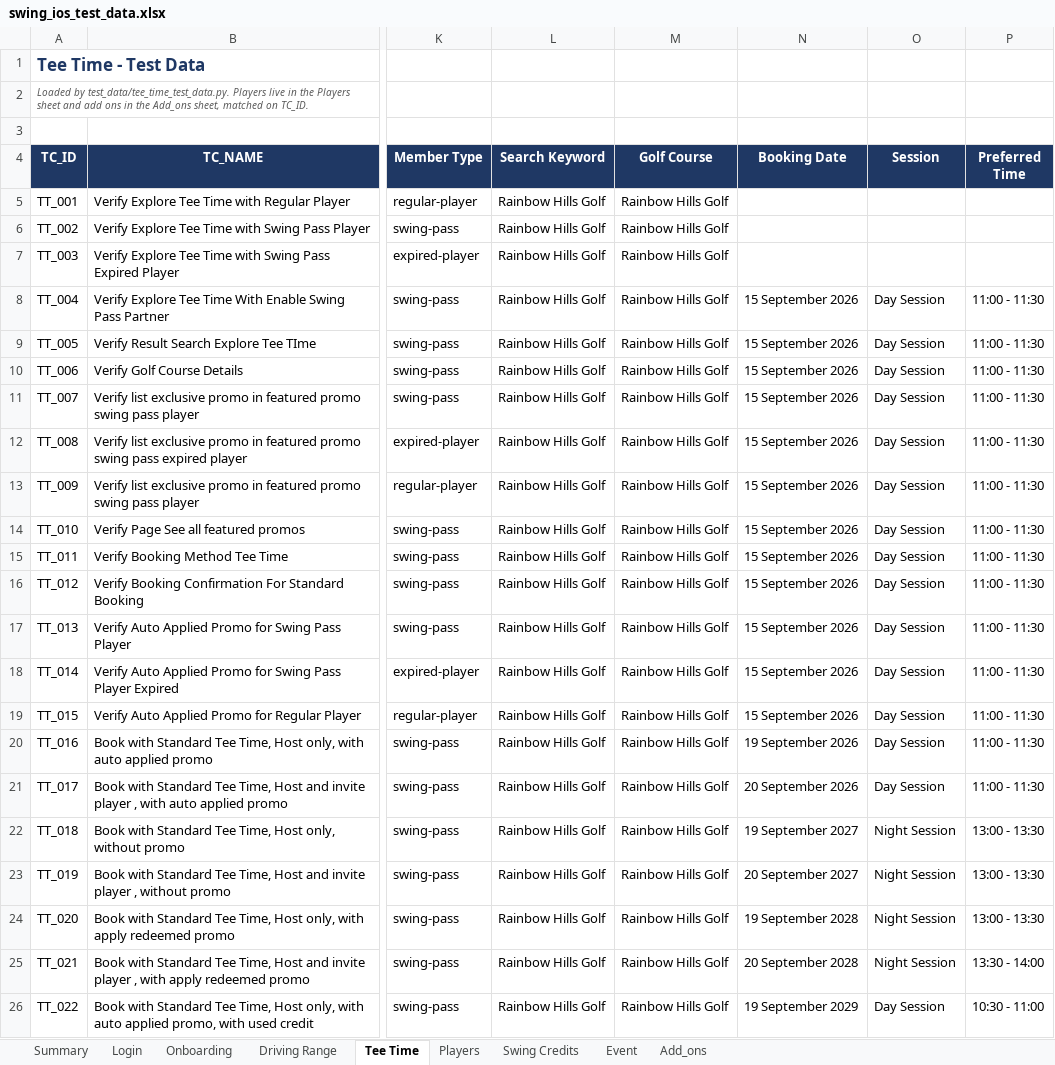
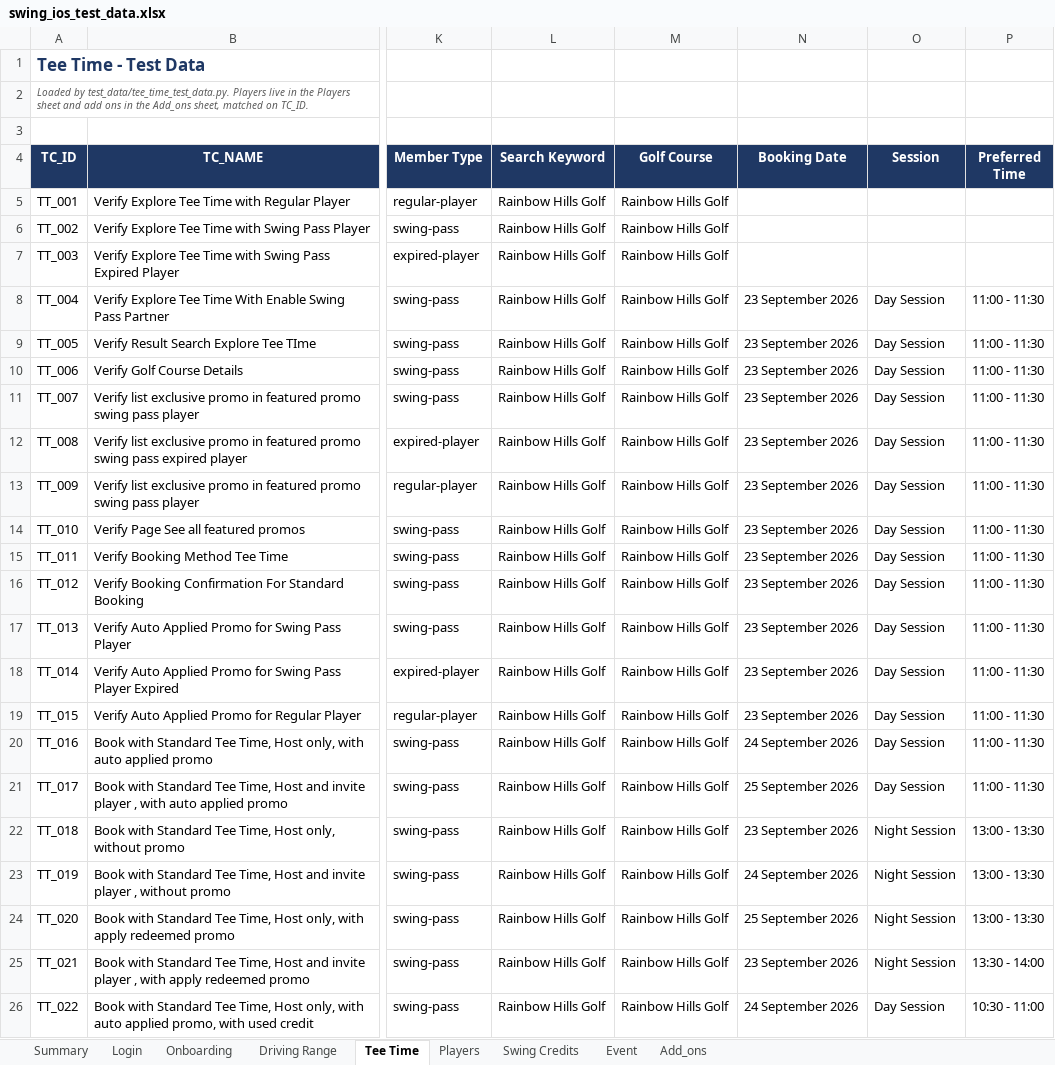
Before and after one commit to getswing/swing-ios-mobile-apps-automation, an Excel workbook: test_data/swing_ios_test_data.xlsx, sheet Tee Time, drawn as a sheet; only a part is shown, gaps mark what is left out; values as stored, in another font and other column widths than the file's, no borders; the diff names each change by its address in the sheet, - before the commit and + after, or states it on an @@ line.

```diff
--- a/test_data/swing_ios_test_data.xlsx (sheet Tee Time)
+++ b/test_data/swing_ios_test_data.xlsx (sheet Tee Time)
-N8:N19 (Booking Date): 15 September 2026
+N8:N19 (Booking Date): 23 September 2026
-N20 (Booking Date): 19 September 2026
+N20 (Booking Date): 24 September 2026
-N21 (Booking Date): 20 September 2026
+N21 (Booking Date): 25 September 2026
-N22 (Booking Date): 19 September 2027
+N22 (Booking Date): 23 September 2026
-N23 (Booking Date): 20 September 2027
+N23 (Booking Date): 24 September 2026
-N24 (Booking Date): 19 September 2028
+N24 (Booking Date): 25 September 2026
-N25 (Booking Date): 20 September 2028
+N25 (Booking Date): 23 September 2026
-N26 (Booking Date): 19 September 2029
+N26 (Booking Date): 24 September 2026
```
Also changed, not shown: sheet Driving Range, 5 other files.
